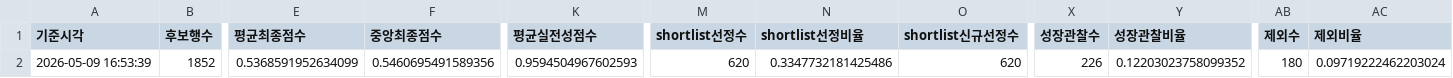
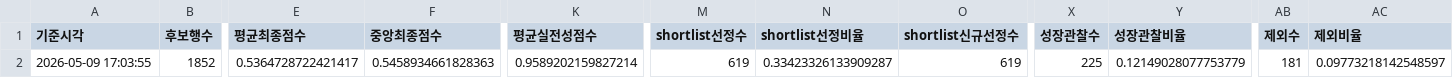
Before and after one commit to gkdlwjddmlgus-web/cime_streamlit, a CSV file: 10_dashboard/data/dashboard_summary.csv, drawn as a sheet; only a part is shown, gaps mark what is left out; the diff names each change by its address in the sheet, - before the commit and + after, or states it on an @@ line.

```diff
--- a/10_dashboard/data/dashboard_summary.csv
+++ b/10_dashboard/data/dashboard_summary.csv
-A2 (기준시각): 2026-05-09 16:53:39
+A2 (기준시각): 2026-05-09 17:03:55
-E2 (평균최종점수): 0.5368591952634099
+E2 (평균최종점수): 0.5364728722421417
-F2 (중앙최종점수): 0.5460695491589356
+F2 (중앙최종점수): 0.5458934661828363
-K2 (평균실전성점수): 0.9594504967602593
+K2 (평균실전성점수): 0.9589202159827214
-M2 (shortlist선정수): 620
+M2 (shortlist선정수): 619
-N2 (shortlist선정비율): 0.3347732181425486
+N2 (shortlist선정비율): 0.33423326133909287
-O2 (shortlist신규선정수): 620
+O2 (shortlist신규선정수): 619
-X2 (성장관찰수): 226
+X2 (성장관찰수): 225
-Y2 (성장관찰비율): 0.12203023758099352
+Y2 (성장관찰비율): 0.12149028077753779
-AB2 (제외수): 180
+AB2 (제외수): 181
-AC2 (제외비율): 0.09719222462203024
+AC2 (제외비율): 0.09773218142548597
```
Also changed, not shown: 10_dashboard/data/dashboard_reference_table.csv, 10_dashboard/data/dashboard_segment_table.csv, 1 other file.
